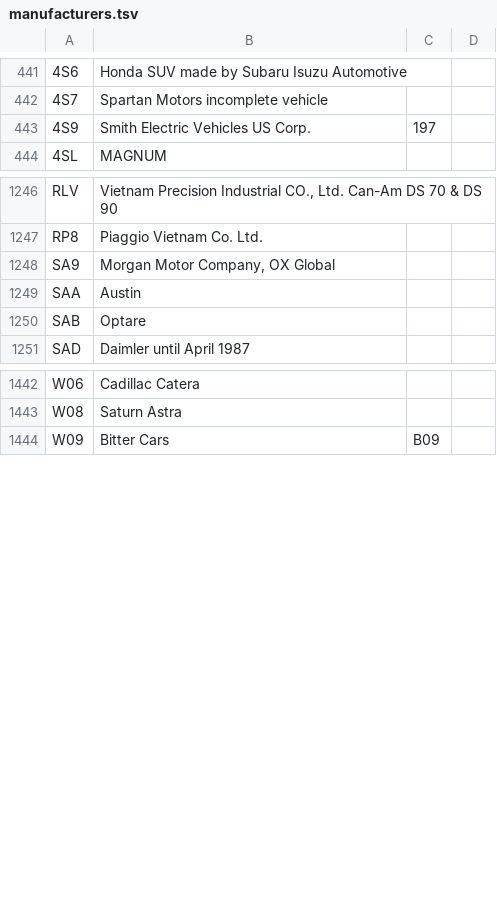
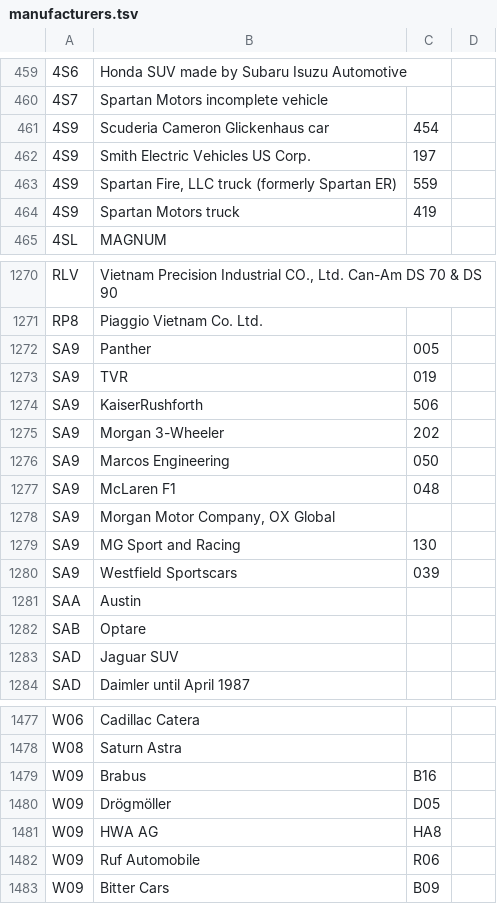
Before and after one commit to autodiag2/database, a TSV file: data/VIN/manufacturers.tsv, drawn as a sheet; only a part is shown, gaps mark what is left out; the diff covers the shown part only; the diff names each change by its address in the sheet, - before the commit and + after, or states it on an @@ line.

```diff
--- a/data/VIN/manufacturers.tsv
+++ b/data/VIN/manufacturers.tsv
+row 461: 4S9 | Scuderia Cameron Glickenhaus car | 454
+row 463: 4S9 | Spartan Fire, LLC truck (formerly Spartan ER) | 559
+row 464: 4S9 | Spartan Motors truck | 419
+row 1272: SA9 | Panther | 005
+row 1273: SA9 | TVR | 019
+row 1274: SA9 | KaiserRushforth | 506
+row 1275: SA9 | Morgan 3-Wheeler | 202
+row 1276: SA9 | Marcos Engineering | 050
+row 1277: SA9 | McLaren F1 | 048
+row 1279: SA9 | MG Sport and Racing | 130
+row 1280: SA9 | Westfield Sportscars | 039
+row 1283: SAD | Jaguar SUV
+row 1479: W09 | Brabus | B16
+row 1480: W09 | Drögmöller | D05
+row 1481: W09 | HWA AG | HA8
+row 1482: W09 | Ruf Automobile | R06
```
Also changed, not shown: 31 added rows, 1 removed row and 3 edited cells elsewhere in this file, 3 other files.
